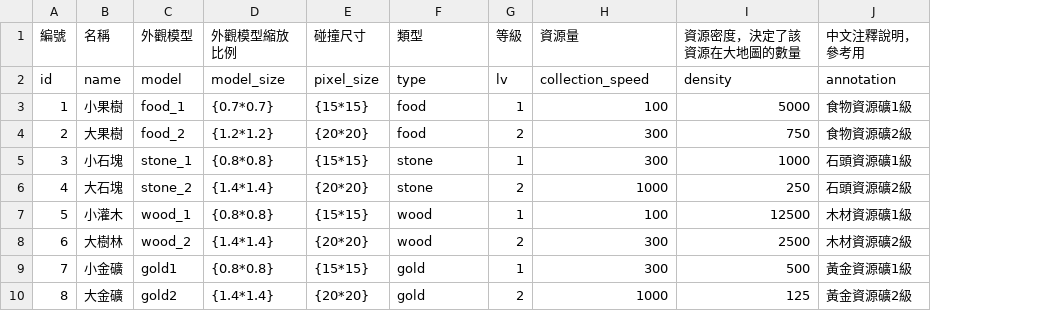
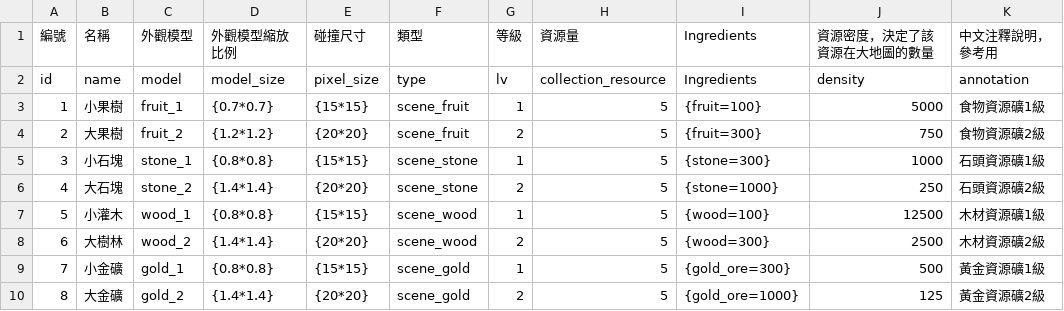
Before and after one commit to myKOF/Diablo-Factory, a CSV file: config/resources_data.csv, drawn as a sheet; the diff names each change by its address in the sheet, - before the commit and + after, or states it on an @@ line.

```diff
--- a/config/resources_data.csv
+++ b/config/resources_data.csv
+column I (Ingredients), rows 2-10: Ingredients | {fruit=100} | {fruit=300} | {stone=300} | {stone=1000} | {wood=100} | {wood=300} | {gold_ore=300} | {gold_ore=1000}
-H2 (資源量): collection_speed
+H2 (資源量): collection_resource
-C3 (外觀模型): food_1
+C3 (外觀模型): fruit_1
-F3:F4 (類型): food
+F3:F4 (類型): scene_fruit
-H3 (資源量): 100
+H3 (資源量): 5
-C4 (外觀模型): food_2
+C4 (外觀模型): fruit_2
-H4:H5 (資源量): 300
+H4:H5 (資源量): 5
-F5:F6 (類型): stone
+F5:F6 (類型): scene_stone
-H6 (資源量): 1000
+H6 (資源量): 5
-F7:F8 (類型): wood
+F7:F8 (類型): scene_wood
-H7 (資源量): 100
+H7 (資源量): 5
-H8:H9 (資源量): 300
+H8:H9 (資源量): 5
-C9 (外觀模型): gold1
+C9 (外觀模型): gold_1
-F9:F10 (類型): gold
+F9:F10 (類型): scene_gold
-C10 (外觀模型): gold2
+C10 (外觀模型): gold_2
-H10 (資源量): 1000
+H10 (資源量): 5
```
Also changed, not shown: config/npc_data.csv, config/system_config.csv, 8 other files.
